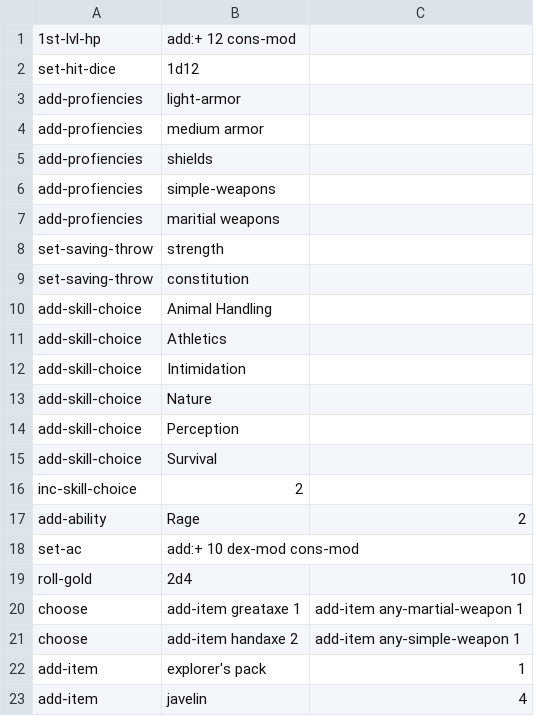
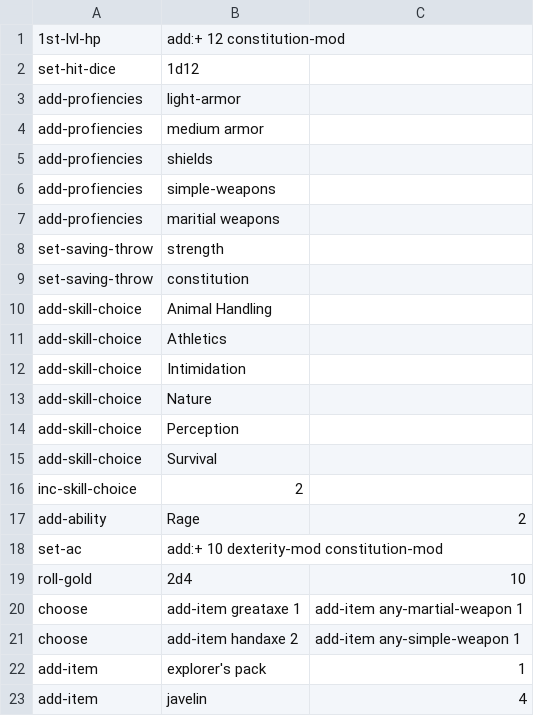
Before and after one commit to oplS17projects/D-D-Character-Generator, a CSV file: DND/class/barbarian/level1.csv, drawn as a sheet.

Commit message:
Worked on evaluator, wrote some basic outlines functions for hash table

```diff
--- a/DND/class/barbarian/level1.csv
+++ b/DND/class/barbarian/level1.csv
@@ -1,2 +1,2 @@
-1st-lvl-hp, add:+ 12 cons-mod
+1st-lvl-hp, add:+ 12 constitution-mod
 set-hit-dice, 1d12
@@ -17,3 +17,3 @@ inc-skill-choice, 2
 add-ability, Rage, 2
-set-ac, add:+ 10 dex-mod cons-mod
+set-ac, add:+ 10 dexterity-mod constitution-mod
 roll-gold, 2d4, 10
```
Also changed, not shown: 1 other file.
